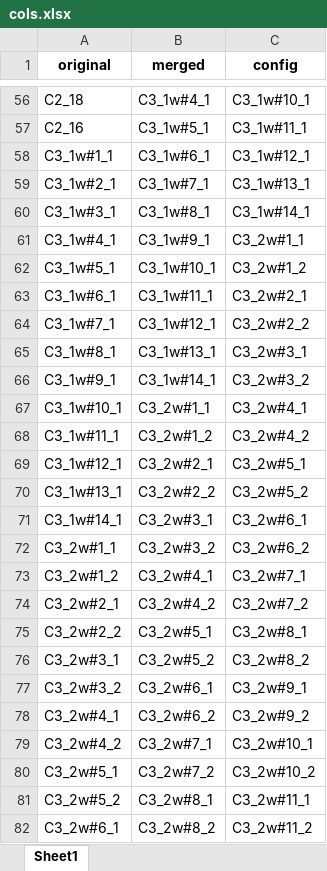
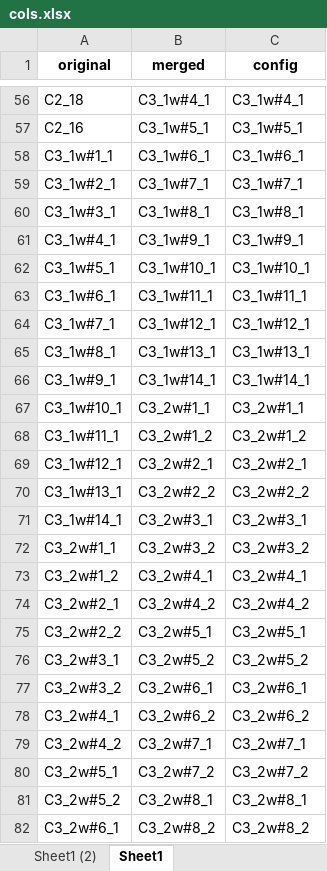
Before and after one commit to UtrechtUniversity/hear-hear, an Excel workbook: playground/cols.xlsx, sheet Sheet1, drawn as a sheet; only a part is shown, gaps mark what is left out; values as stored, in another font and other column widths than the file's, no borders; the diff covers the shown part only; the diff names each change by its address in the sheet, - before the commit and + after, or states it on an @@ line.

```diff
--- a/playground/cols.xlsx (sheet Sheet1)
+++ b/playground/cols.xlsx (sheet Sheet1)
+sheet tab: Sheet1 (2)
-C56 (config): C3_1w#10_1
+C56 (config): C3_1w#4_1
-C57 (config): C3_1w#11_1
+C57 (config): C3_1w#5_1
-C58 (config): C3_1w#12_1
+C58 (config): C3_1w#6_1
-C59 (config): C3_1w#13_1
+C59 (config): C3_1w#7_1
-C60 (config): C3_1w#14_1
+C60 (config): C3_1w#8_1
-C61 (config): C3_2w#1_1
+C61 (config): C3_1w#9_1
-C62 (config): C3_2w#1_2
+C62 (config): C3_1w#10_1
-C63 (config): C3_2w#2_1
+C63 (config): C3_1w#11_1
-C64 (config): C3_2w#2_2
+C64 (config): C3_1w#12_1
-C65 (config): C3_2w#3_1
+C65 (config): C3_1w#13_1
-C66 (config): C3_2w#3_2
+C66 (config): C3_1w#14_1
-C67 (config): C3_2w#4_1
+C67 (config): C3_2w#1_1
-C68 (config): C3_2w#4_2
+C68 (config): C3_2w#1_2
-C69 (config): C3_2w#5_1
+C69 (config): C3_2w#2_1
-C70 (config): C3_2w#5_2
+C70 (config): C3_2w#2_2
-C71 (config): C3_2w#6_1
+C71 (config): C3_2w#3_1
-C72 (config): C3_2w#6_2
+C72 (config): C3_2w#3_2
-C73 (config): C3_2w#7_1
+C73 (config): C3_2w#4_1
-C74 (config): C3_2w#7_2
+C74 (config): C3_2w#4_2
-C75 (config): C3_2w#8_1
+C75 (config): C3_2w#5_1
-C76 (config): C3_2w#8_2
+C76 (config): C3_2w#5_2
-C77 (config): C3_2w#9_1
+C77 (config): C3_2w#6_1
-C78 (config): C3_2w#9_2
+C78 (config): C3_2w#6_2
-C79 (config): C3_2w#10_1
+C79 (config): C3_2w#7_1
-C80 (config): C3_2w#10_2
+C80 (config): C3_2w#7_2
-C81 (config): C3_2w#11_1
+C81 (config): C3_2w#8_1
-C82 (config): C3_2w#11_2
+C82 (config): C3_2w#8_2
```
Also changed, not shown: 604 edited cells elsewhere in this sheet, 26 other files.
